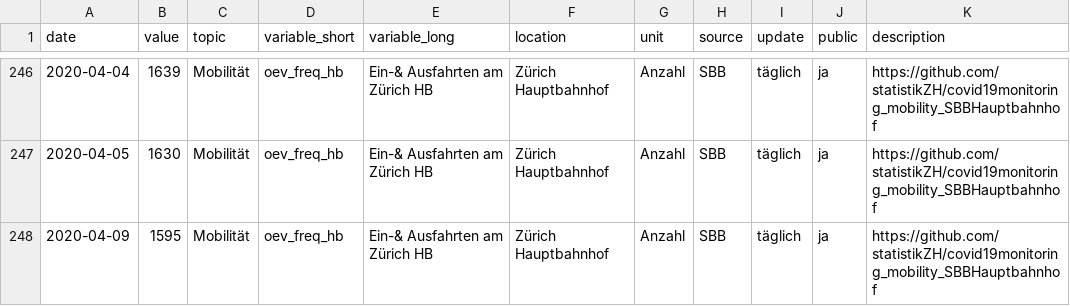
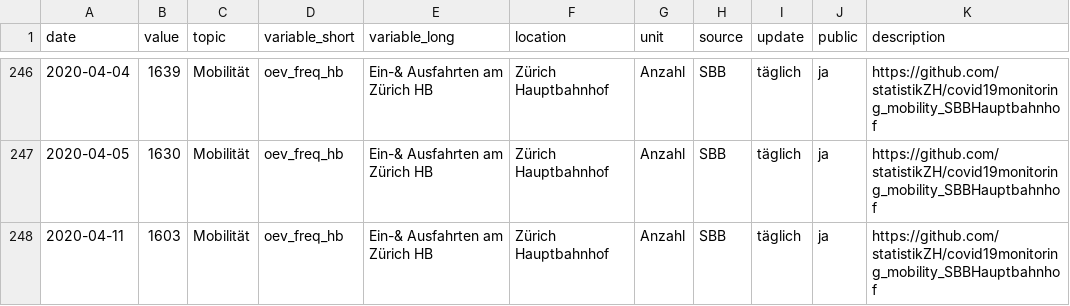
Before and after one commit to statistikZH/covid19monitoring_mobility_SBBHauptbahnhof, a CSV file: Mobility_SBBHauptbahnhof.csv, drawn as a sheet; only a part is shown, gaps mark what is left out.

```diff
--- a/Mobility_SBBHauptbahnhof.csv
+++ b/Mobility_SBBHauptbahnhof.csv
@@ -247,2 +247,2 @@
 2020-04-05,1630,"Mobilität","oev_freq_hb","Ein-& Ausfahrten am Zürich HB","Zürich Hauptbahnhof","Anzahl","SBB","täglich","ja","https://github.com/statistikZH/covid19monitoring_mobility_SBBHauptbahnhof"
-2020-04-09,1595,"Mobilität","oev_freq_hb","Ein-& Ausfahrten am Zürich HB","Zürich Hauptbahnhof","Anzahl","SBB","täglich","ja","https://github.com/statistikZH/covid19monitoring_mobility_SBBHauptbahnhof"
+2020-04-11,1603,"Mobilität","oev_freq_hb","Ein-& Ausfahrten am Zürich HB","Zürich Hauptbahnhof","Anzahl","SBB","täglich","ja","https://github.com/statistikZH/covid19monitoring_mobility_SBBHauptbahnhof"
```
